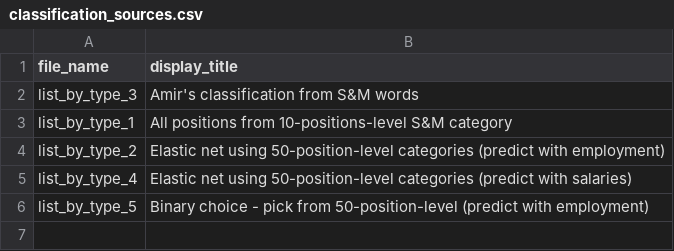
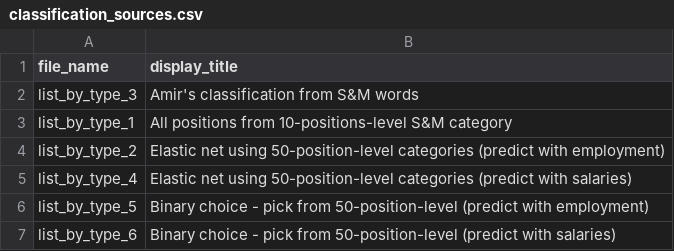
Before and after one commit to OlegTelegin/vc_cc_positions_cloud_site, a CSV file: web/data/classification_sources.csv, drawn as a sheet.

```diff
--- a/web/data/classification_sources.csv
+++ b/web/data/classification_sources.csv
@@ -6 +6,2 @@ list_by_type_4,Elastic net using 50-position-level categories (predict with sala
 list_by_type_5,Binary choice - pick from 50-position-level (predict with employment)
+list_by_type_6,Binary choice - pick from 50-position-level (predict with salaries)
```
Also changed, not shown: web/data/classification_r2_rankings.csv, 4 other files.
